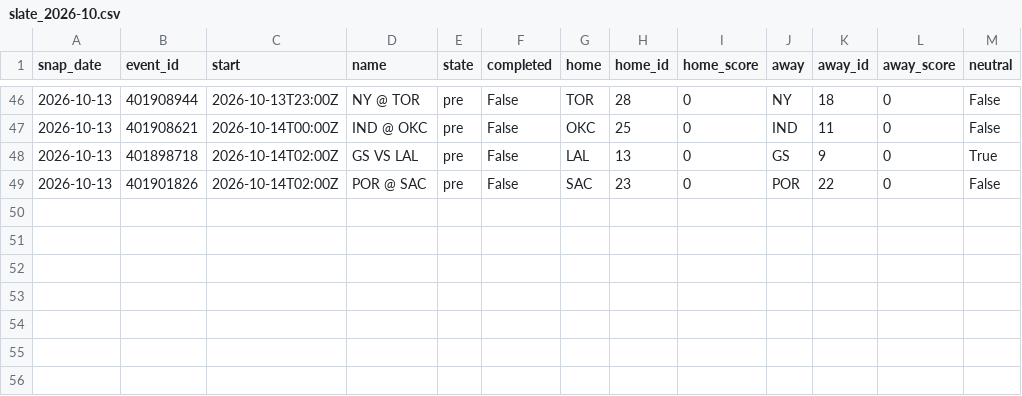
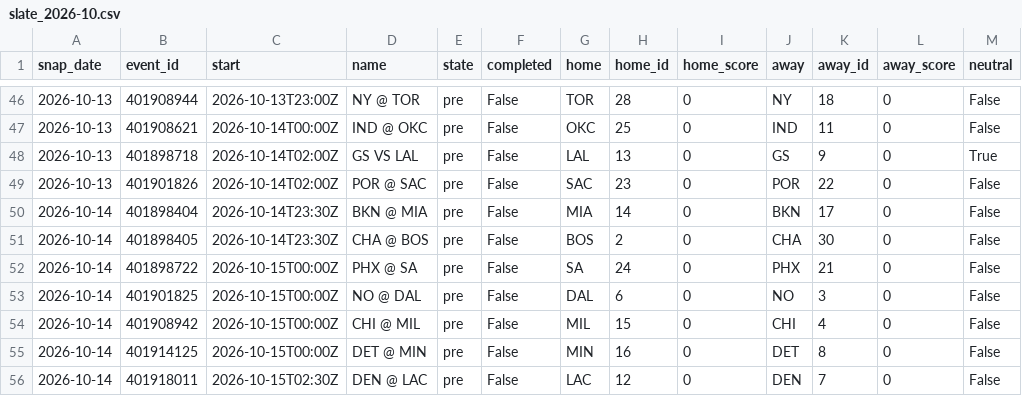
Before and after one commit to azcal/mbm-data, a CSV file: states/nba/slate_2026-10.csv, drawn as a sheet; only a part is shown, gaps mark what is left out.

```diff
--- a/states/nba/slate_2026-10.csv
+++ b/states/nba/slate_2026-10.csv
@@ -49 +49,8 @@ snap_date,event_id,start,name,state,completed,home,home_id,home_score,away,away_
 2026-10-13,401901826,2026-10-14T02:00Z,POR @ SAC,pre,False,SAC,23,0,POR,22,0,False
+2026-10-14,401898404,2026-10-14T23:30Z,BKN @ MIA,pre,False,MIA,14,0,BKN,17,0,False
+2026-10-14,401898405,2026-10-14T23:30Z,CHA @ BOS,pre,False,BOS,2,0,CHA,30,0,False
+2026-10-14,401898722,2026-10-15T00:00Z,PHX @ SA,pre,False,SA,24,0,PHX,21,0,False
+2026-10-14,401901825,2026-10-15T00:00Z,NO @ DAL,pre,False,DAL,6,0,NO,3,0,False
+2026-10-14,401908942,2026-10-15T00:00Z,CHI @ MIL,pre,False,MIL,15,0,CHI,4,0,False
+2026-10-14,401914125,2026-10-15T00:00Z,DET @ MIN,pre,False,MIN,16,0,DET,8,0,False
+2026-10-14,401918011,2026-10-15T02:30Z,DEN @ LAC,pre,False,LAC,12,0,DEN,7,0,False
```
Also changed, not shown: states/ncaaf/injuries_2026-10.csv, states/ncaaf/slate_2026-10.csv, 9 other files.
